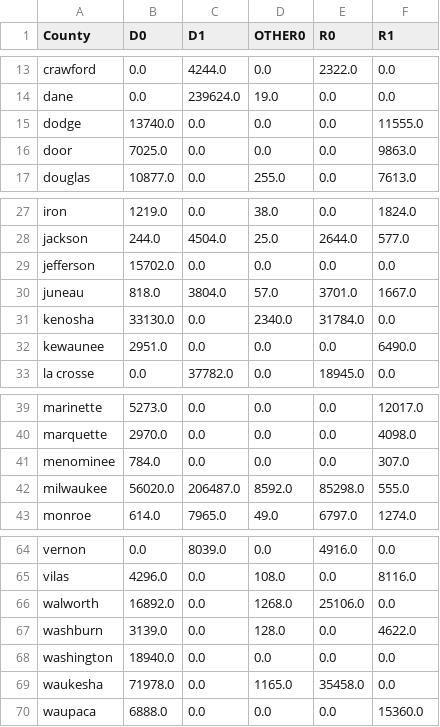
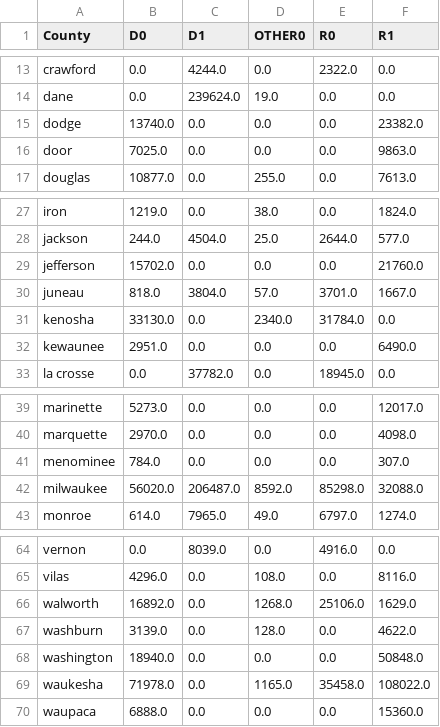
Before and after one commit to Whereiswald0/LHL-Final_Project, a CSV file: data/formatted_house_totals/WI_2018.csv, drawn as a sheet; only a part is shown, gaps mark what is left out.

```diff
--- a/data/formatted_house_totals/WI_2018.csv
+++ b/data/formatted_house_totals/WI_2018.csv
@@ -14,3 +14,3 @@ crawford,0.0,4244.0,0.0,2322.0,0.0
 dane,0.0,239624.0,19.0,0.0,0.0
-dodge,13740.0,0.0,0.0,0.0,11555.0
+dodge,13740.0,0.0,0.0,0.0,23382.0
 door,7025.0,0.0,0.0,0.0,9863.0
@@ -28,3 +28,3 @@ iron,1219.0,0.0,38.0,0.0,1824.0
 jackson,244.0,4504.0,25.0,2644.0,577.0
-jefferson,15702.0,0.0,0.0,0.0,0.0
+jefferson,15702.0,0.0,0.0,0.0,21760.0
 juneau,818.0,3804.0,57.0,3701.0,1667.0
@@ -41,3 +41,3 @@ marquette,2970.0,0.0,0.0,0.0,4098.0
 menominee,784.0,0.0,0.0,0.0,307.0
-milwaukee,56020.0,206487.0,8592.0,85298.0,555.0
+milwaukee,56020.0,206487.0,8592.0,85298.0,32088.0
 monroe,614.0,7965.0,49.0,6797.0,1274.0
@@ -65,6 +65,6 @@ vernon,0.0,8039.0,0.0,4916.0,0.0
 vilas,4296.0,0.0,108.0,0.0,8116.0
-walworth,16892.0,0.0,1268.0,25106.0,0.0
+walworth,16892.0,0.0,1268.0,25106.0,1629.0
 washburn,3139.0,0.0,128.0,0.0,4622.0
-washington,18940.0,0.0,0.0,0.0,0.0
-waukesha,71978.0,0.0,1165.0,35458.0,0.0
+washington,18940.0,0.0,0.0,0.0,50848.0
+waukesha,71978.0,0.0,1165.0,35458.0,108022.0
 waupaca,6888.0,0.0,0.0,0.0,15360.0
```
Also changed, not shown: data/formatted_house_totals/IL_2014.csv, data/formatted_house_totals/IL_2016.csv, 19 other files.
